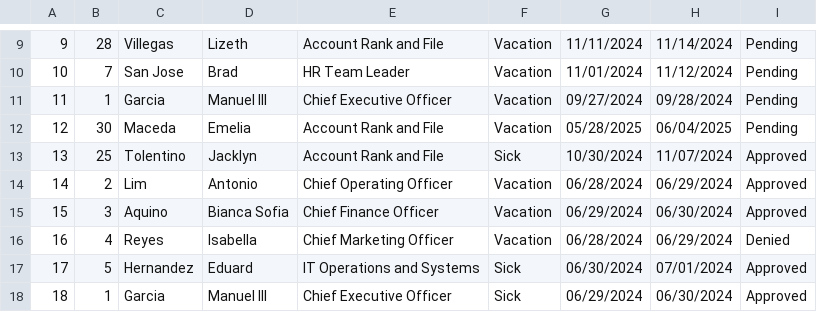
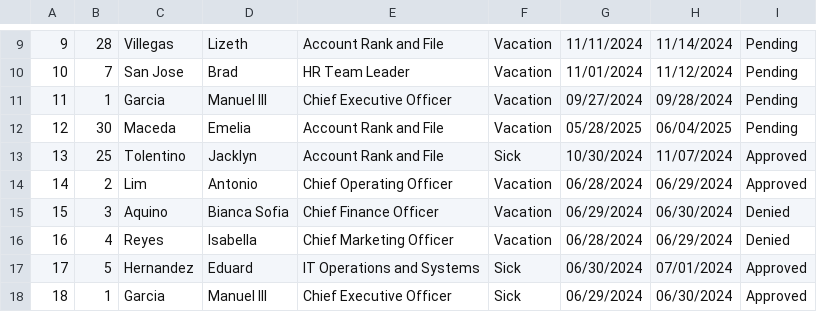
Before and after one commit to grahamcrackers123/OOP, a CSV file: LeaveManagement.csv, drawn as a sheet; only a part is shown, gaps mark what is left out.

```diff
--- a/LeaveManagement.csv
+++ b/LeaveManagement.csv
@@ -14,3 +14,3 @@
 14,2,Lim,Antonio,Chief Operating Officer,Vacation,06/28/2024,06/29/2024,Approved
-15,3,Aquino,Bianca Sofia,Chief Finance Officer,Vacation,06/29/2024,06/30/2024,Approved
+15,3,Aquino,Bianca Sofia,Chief Finance Officer,Vacation,06/29/2024,06/30/2024,Denied
 16,4,Reyes,Isabella,Chief Marketing Officer,Vacation,06/28/2024,06/29/2024,Denied
```
Also changed, not shown: 11 other files.
